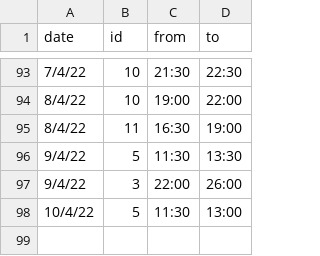
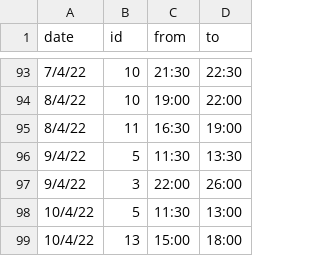
Before and after one commit to unixlabnyuad/unixlabnyuad.github.io, a CSV file: data/absent.csv, drawn as a sheet; only a part is shown, gaps mark what is left out.

Commit message:
Update absent.csv

```diff
--- a/data/absent.csv
+++ b/data/absent.csv
@@ -98 +98,2 @@ date,id,from,to
 10/4/22,5,11:30,13:00
+10/4/22,13,15:00,18:00
```
